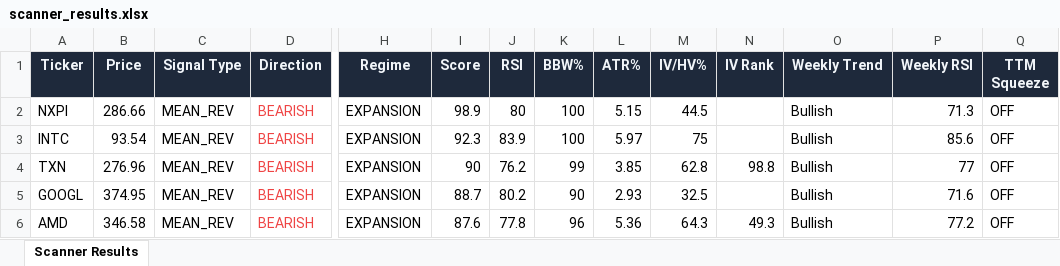
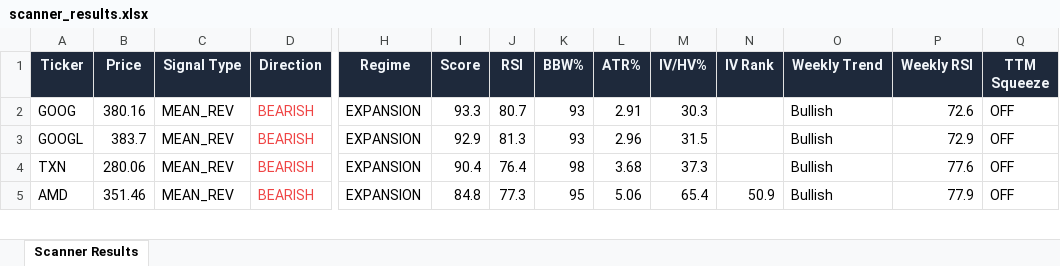
Before and after one commit to 6000rr4n/BM-screener, an Excel workbook: output/scanner_results.xlsx, sheet Scanner Results, drawn as a sheet; only a part is shown, gaps mark what is left out; values as stored, in another font and other column widths than the file's, no borders; removed rows and columns are numbered as before the commit, all else as after; rows hold the shown columns only; the diff covers the shown part only; the diff names each change by its address in the sheet, - before the commit and + after, or states it on an @@ line.

```diff
--- a/output/scanner_results.xlsx (sheet Scanner Results)
+++ b/output/scanner_results.xlsx (sheet Scanner Results)
-A2 (Ticker): NXPI
+A2 (Ticker): GOOG
-B2 (Price): 286.66
+B2 (Price): 380.16
-I2 (Score): 98.9
+I2 (Score): 93.3
-J2 (RSI): 80
+J2 (RSI): 80.7
-K2:K3 (BBW%): 100
+K2:K3 (BBW%): 93
-L2 (ATR%): 5.15
+L2 (ATR%): 2.91
-M2 (IV/HV%): 44.5
+M2 (IV/HV%): 30.3
-P2 (Weekly RSI): 71.3
+P2 (Weekly RSI): 72.6
-A3 (Ticker): INTC
+A3 (Ticker): GOOGL
-B3 (Price): 93.54
+B3 (Price): 383.7
-I3 (Score): 92.3
+I3 (Score): 92.9
-J3 (RSI): 83.9
+J3 (RSI): 81.3
-L3 (ATR%): 5.97
+L3 (ATR%): 2.96
-M3 (IV/HV%): 75
+M3 (IV/HV%): 31.5
-P3 (Weekly RSI): 85.6
+P3 (Weekly RSI): 72.9
-B4 (Price): 276.96
+B4 (Price): 280.06
-I4 (Score): 90
+I4 (Score): 90.4
-J4 (RSI): 76.2
+J4 (RSI): 76.4
-K4 (BBW%): 99
+K4 (BBW%): 98
-L4 (ATR%): 3.85
+L4 (ATR%): 3.68
-M4 (IV/HV%): 62.8
+M4 (IV/HV%): 37.3
-N4 (IV Rank): 98.8
+N4 (IV Rank): (empty)
-P4 (Weekly RSI): 77
+P4 (Weekly RSI): 77.6
-row 5: GOOGL | 374.95 | MEAN_REV | BEARISH | EXPANSION | 88.7 | 80.2 | 90 | 2.93 | 32.5 |  | Bullish | 71.6 | OFF
-B5 (Price): 346.58
+B5 (Price): 351.46
-I5 (Score): 87.6
+I5 (Score): 84.8
-J5 (RSI): 77.8
+J5 (RSI): 77.3
-K5 (BBW%): 96
+K5 (BBW%): 95
-L5 (ATR%): 5.36
+L5 (ATR%): 5.06
-M5 (IV/HV%): 64.3
+M5 (IV/HV%): 65.4
-N5 (IV Rank): 49.3
+N5 (IV Rank): 50.9
-P5 (Weekly RSI): 77.2
+P5 (Weekly RSI): 77.9
```
Also changed, not shown: 13 added rows, 14 removed rows and 143 edited cells elsewhere in this sheet, 1 other file.
